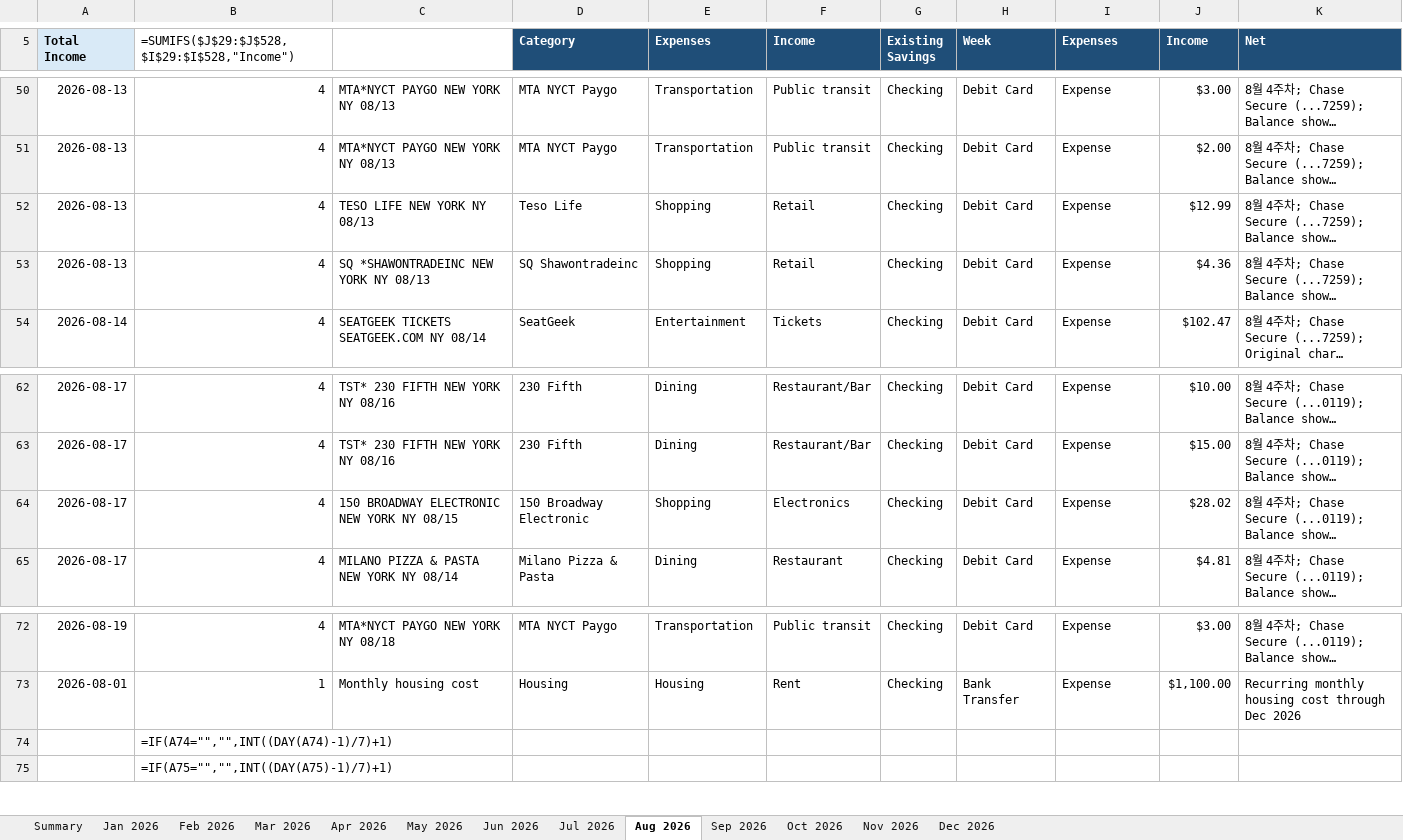
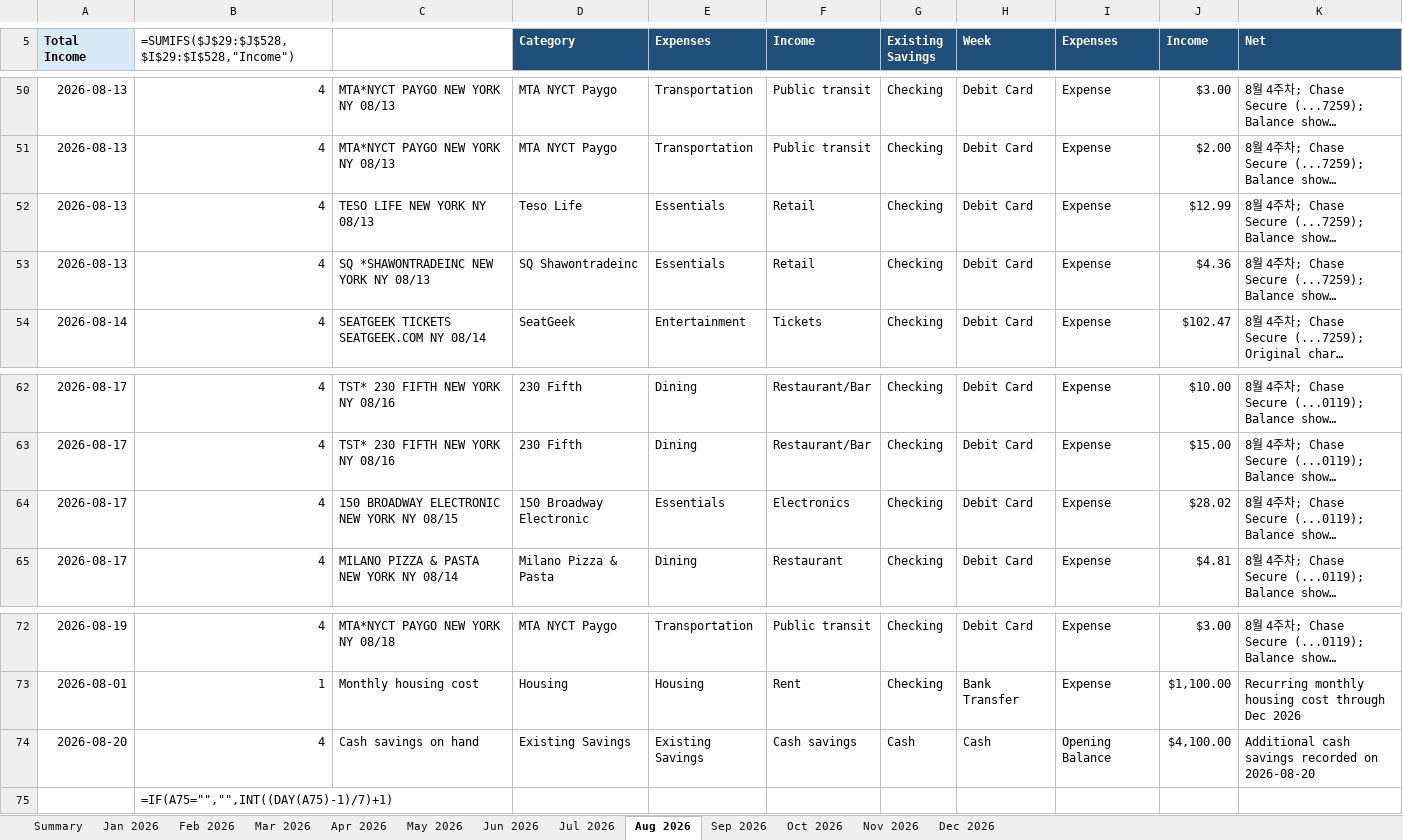
Before and after one commit to yw-ray/yw-ray.github.io, an Excel workbook: assets/ledger/ledger.xlsx, sheet Aug 2026, drawn as a sheet; only a part is shown, gaps mark what is left out; long unchanged cells end in …; values as stored, in another font and other column widths than the file's, no borders; formulas without a stored value are shown as written; removed rows and columns are numbered as before the commit, all else as after; the diff names each change by its address in the sheet, - before the commit and + after, or states it on an @@ line.

Commit message:
Update essentials and cash savings in ledger

```diff
--- a/assets/ledger/ledger.xlsx (sheet Aug 2026)
+++ b/assets/ledger/ledger.xlsx (sheet Aug 2026)
-E52:E53 (Expenses): Shopping
+E52:E53 (Expenses): Essentials
-E64 (Expenses): Shopping
+E64 (Expenses): Essentials
-row 74:  | =IF(A74="","",INT((DAY(A74)-1)/7)+1)
+row 74: 2026-08-20 | 4 | Cash savings on hand | Existing Savings | Existing Savings | Cash savings | Cash | Cash | Opening Balance | $4,100.00 | Additional cash savings recorded on 2026-08-20
```
